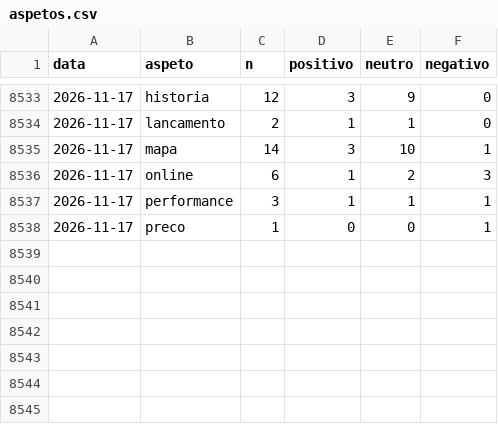
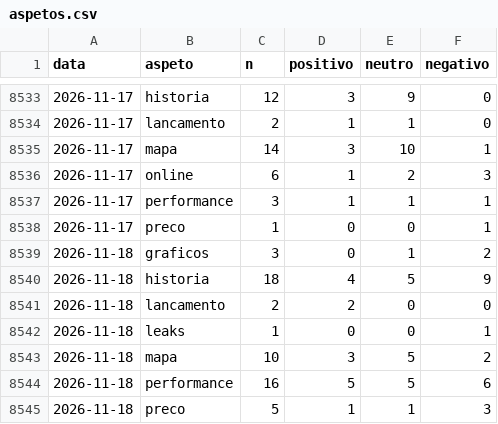
Before and after one commit to MiiguelSilvaa/gta6-hype, a CSV file: data/sentimento/aspetos.csv, drawn as a sheet; only a part is shown, gaps mark what is left out; the diff names each change by its address in the sheet, - before the commit and + after, or states it on an @@ line.

```diff
--- a/data/sentimento/aspetos.csv
+++ b/data/sentimento/aspetos.csv
+row 8539: 2026-11-18 | graficos | 3 | 0 | 1 | 2
+row 8540: 2026-11-18 | historia | 18 | 4 | 5 | 9
+row 8541: 2026-11-18 | lancamento | 2 | 2 | 0 | 0
+row 8542: 2026-11-18 | leaks | 1 | 0 | 0 | 1
+row 8543: 2026-11-18 | mapa | 10 | 3 | 5 | 2
+row 8544: 2026-11-18 | performance | 16 | 5 | 5 | 6
+row 8545: 2026-11-18 | preco | 5 | 1 | 1 | 3
```
Also changed, not shown: data/sentimento/diario.csv.
